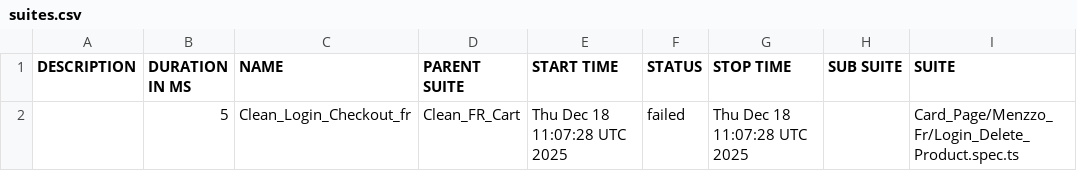
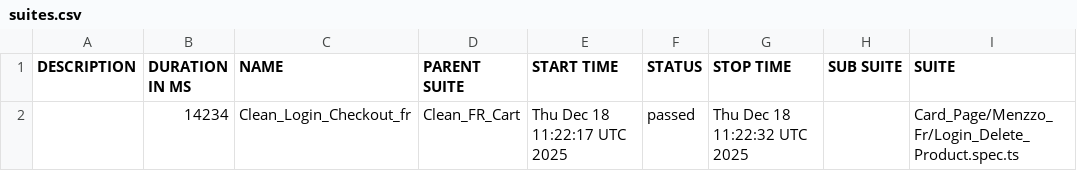
Before and after one commit to Seif0788/Menzzo_Checkout_Test, a CSV file: data/suites.csv, drawn as a sheet; only a part is shown; the diff names each change by its address in the sheet, - before the commit and + after, or states it on an @@ line.

```diff
--- a/data/suites.csv
+++ b/data/suites.csv
-B2 (DURATION IN MS): 5
+B2 (DURATION IN MS): 14234
-E2 (START TIME): Thu Dec 18 11:07:28 UTC 2025
+E2 (START TIME): Thu Dec 18 11:22:17 UTC 2025
-F2 (STATUS): failed
+F2 (STATUS): passed
-G2 (STOP TIME): Thu Dec 18 11:07:28 UTC 2025
+G2 (STOP TIME): Thu Dec 18 11:22:32 UTC 2025
```
Also changed, not shown: 25 other files.
